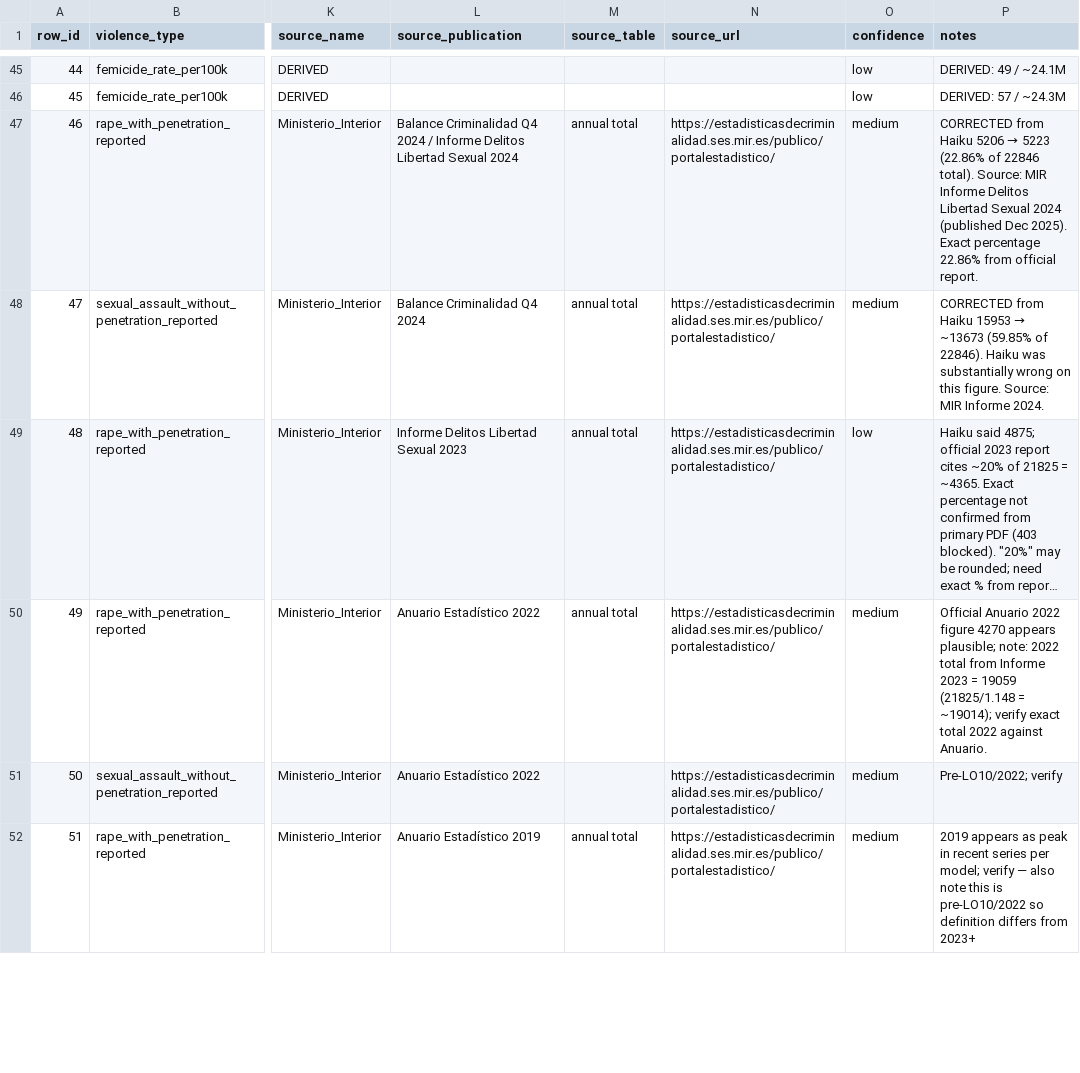
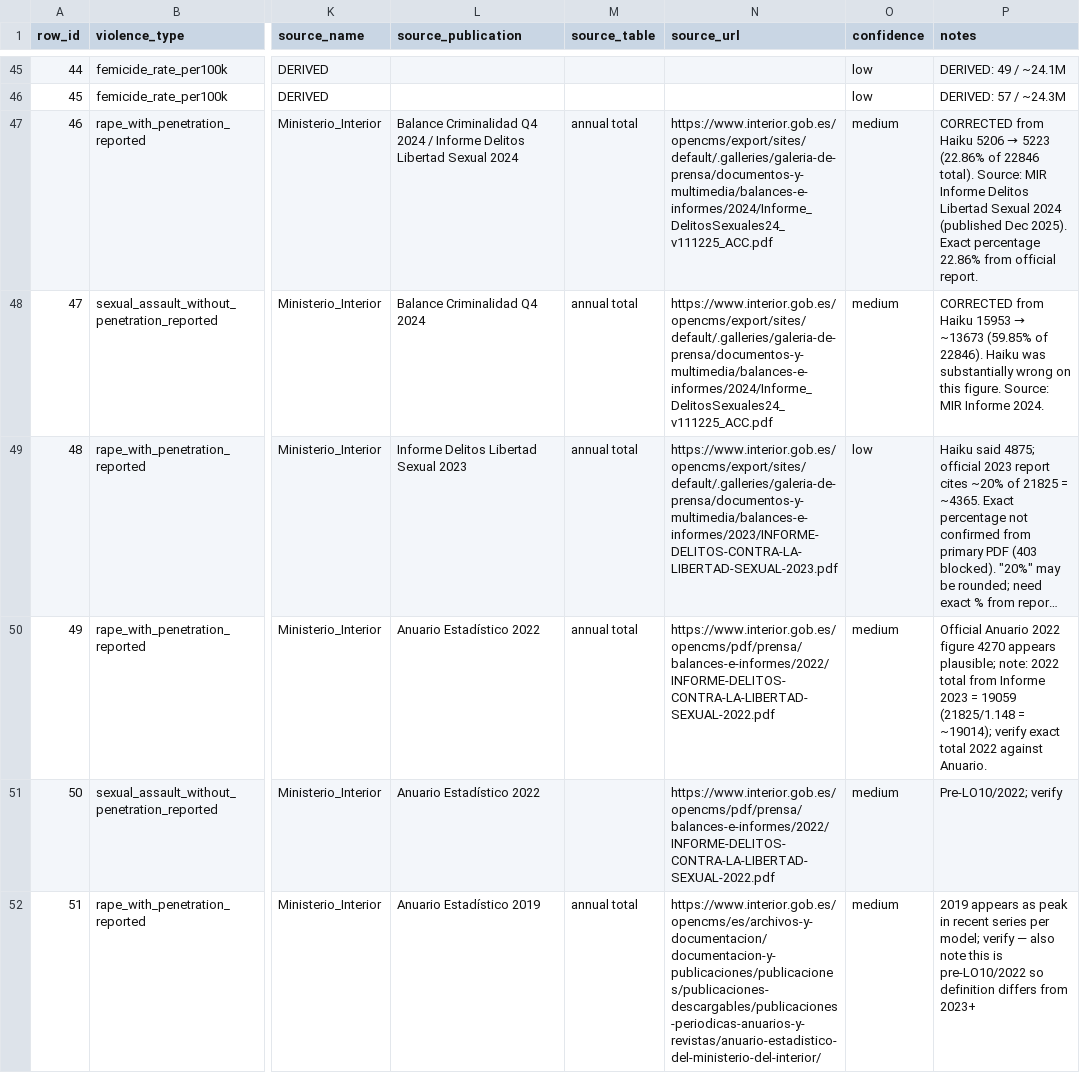
Before and after one commit to JavierGOrdonnez/SVS, a CSV file: data/raw/violence_spain.csv, drawn as a sheet; only a part is shown, gaps mark what is left out; long unchanged cells end in …; the diff covers the shown part only; the diff names each change by its address in the sheet, - before the commit and + after, or states it on an @@ line.

```diff
--- a/data/raw/violence_spain.csv
+++ b/data/raw/violence_spain.csv
-N47:N48 (source_url): https://estadisticasdecriminalidad.ses.mir.es/publico/portalestadistico/
+N47:N48 (source_url): https://www.interior.gob.es/opencms/export/sites/default/.galleries/galeria-de-prensa/documentos-y-multimedia/balances-e-informes/2024/Informe_DelitosSexuales24_v111225_ACC.pdf
-N49 (source_url): https://estadisticasdecriminalidad.ses.mir.es/publico/portalestadistico/
+N49 (source_url): https://www.interior.gob.es/opencms/export/sites/default/.galleries/galeria-de-prensa/documentos-y-multimedia/balances-e-informes/2023/INFORME-DELITOS-CONTRA-LA-LIBERTAD-SEXUAL-2023.pdf
-N50:N51 (source_url): https://estadisticasdecriminalidad.ses.mir.es/publico/portalestadistico/
+N50:N51 (source_url): https://www.interior.gob.es/opencms/pdf/prensa/balances-e-informes/2022/INFORME-DELITOS-CONTRA-LA-LIBERTAD-SEXUAL-2022.pdf
-N52 (source_url): https://estadisticasdecriminalidad.ses.mir.es/publico/portalestadistico/
+N52 (source_url): https://www.interior.gob.es/opencms/es/archivos-y-documentacion/documentacion-y-publicaciones/publicaciones/publicaciones-descargables/publicaciones-periodicas-anuarios-y-revistas/anuario-estadistico-del-ministerio-del-interior/
```
Also changed, not shown: 20 edited cells elsewhere in this file, 1 other file.
